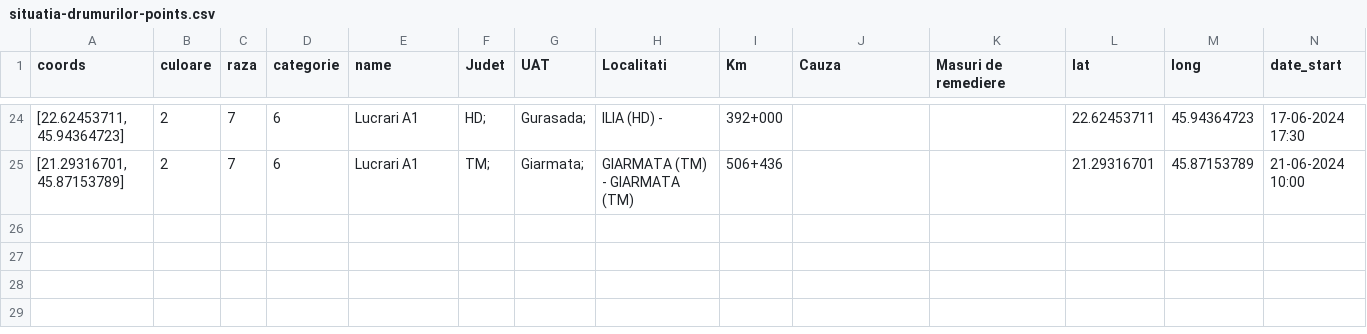
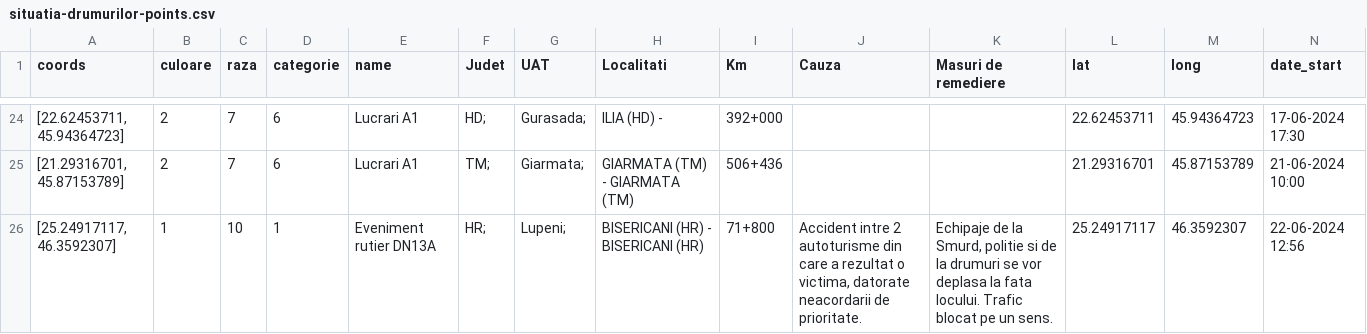
Before and after one commit to gov2-ro/prometeu, a CSV file: data/andnet/csv/situatia-drumurilor-points.csv, drawn as a sheet; only a part is shown, gaps mark what is left out; rows hold the shown columns only; the diff names each change by its address in the sheet, - before the commit and + after, or states it on an @@ line.

```diff
--- a/data/andnet/csv/situatia-drumurilor-points.csv
+++ b/data/andnet/csv/situatia-drumurilor-points.csv
+row 26: [25.24917117, 46.3592307] | 1 | 10 | 1 | Eveniment rutier DN13A | HR; | Lupeni; | BISERICANI (HR) - BISERICANI (HR) | 71+800 | Accident intre 2 autoturisme din care a rezultat o victima, datorate neacordarii de prioritate. | Echipaje de la Smurd, politie si de la drumuri se vor deplasa la fata locului. Trafic blocat pe un sens. | 25.24917117 | 46.3592307 | 22-06-2024 12:56
```
Also changed, not shown: data/andnet/csv/1-evenimente-rutiere-și-lucrări-de-scurtă-durată.csv, data/andnet/csv/starea generala.csv, 21 other files.
